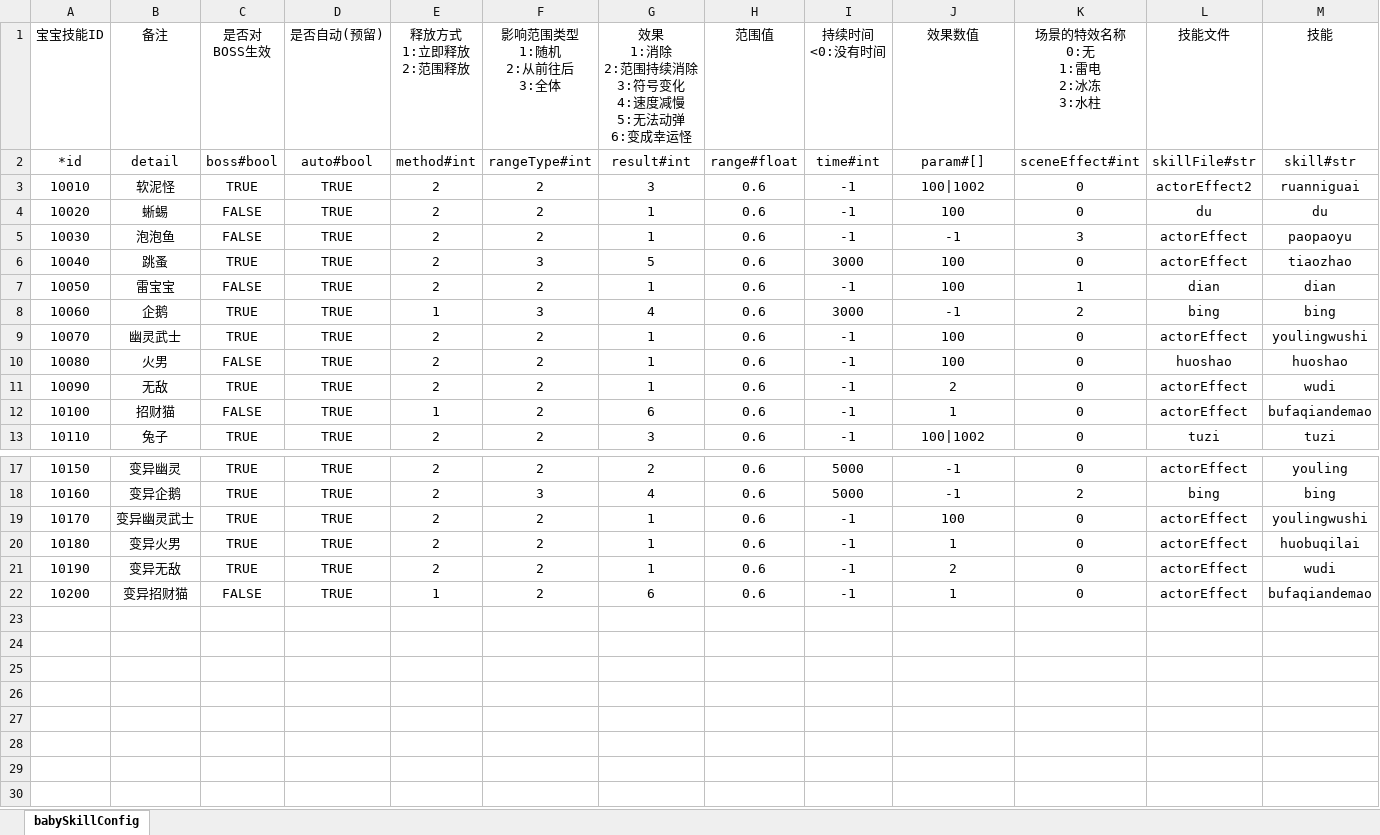
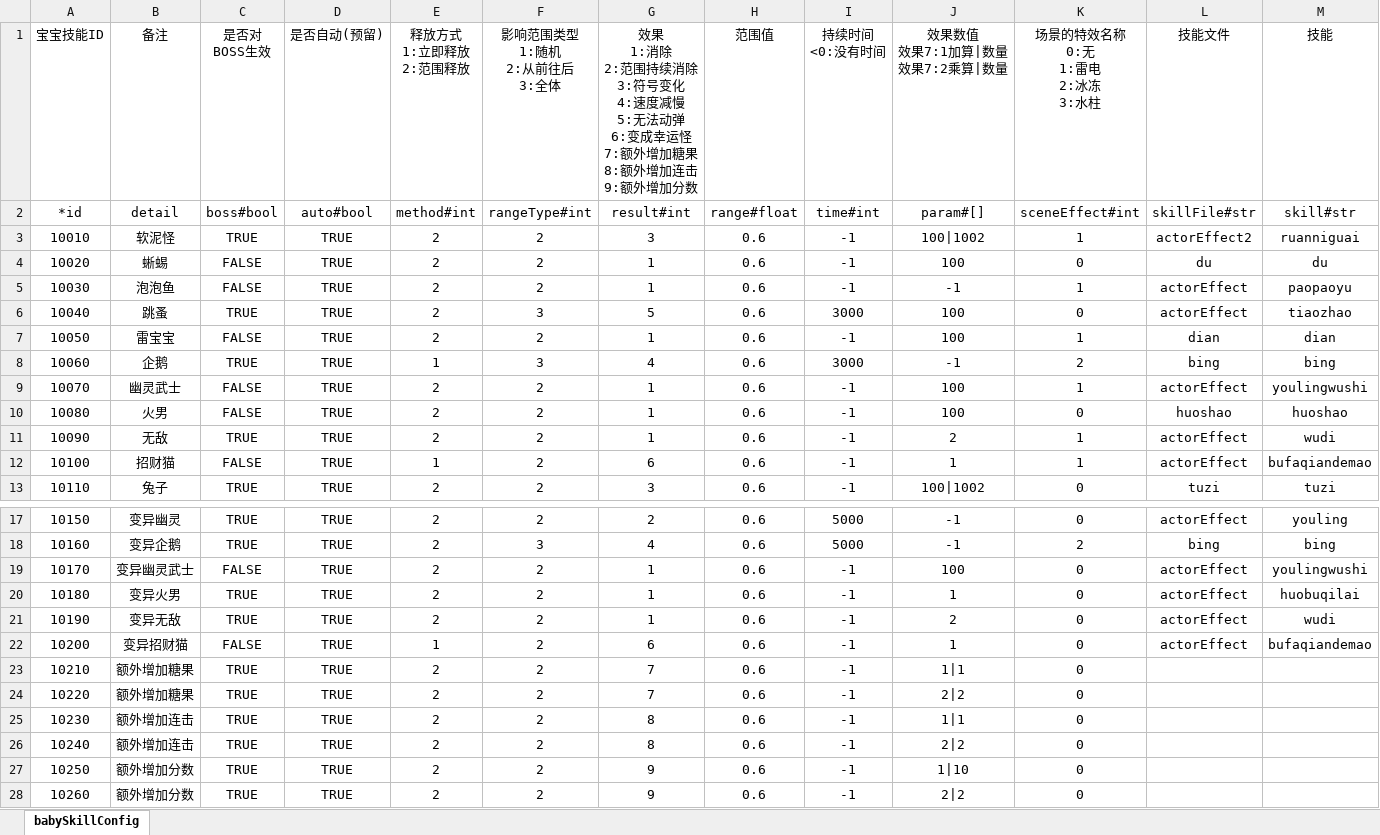
Before and after one commit to wujiangu/playBall, an Excel workbook: excel/宝宝技能表.xlsx, sheet babySkillConfig, drawn as a sheet; only a part is shown, gaps mark what is left out; values as stored, in another font and other column widths than the file's, no borders; rows hold the shown columns only; ↵ is a line break in a cell; the diff names each change by its address in the sheet, - before the commit and + after, or states it on an @@ line.

```diff
--- a/excel/宝宝技能表.xlsx (sheet babySkillConfig)
+++ b/excel/宝宝技能表.xlsx (sheet babySkillConfig)
-G1: …成幸运怪
+G1: …成幸运怪 ↵ 7:额外增加糖果 ↵ 8:额外增加连击 ↵ 9:额外增加分数
-J1: 效果数值
+J1: 效果数值 ↵ 效果7:1加算|数量 ↵ 效果7:2乘算|数量
-K3 (场景的特效名称 0:无 1:雷电 2:冰冻 3:水柱): 0
+K3 (场景的特效名称 0:无 1:雷电 2:冰冻 3:水柱): 1
-K5 (场景的特效名称 0:无 1:雷电 2:冰冻 3:水柱): 3
+K5 (场景的特效名称 0:无 1:雷电 2:冰冻 3:水柱): 1
-C9 (是否对 BOSS生效): TRUE
+C9 (是否对 BOSS生效): FALSE
-K9 (场景的特效名称 0:无 1:雷电 2:冰冻 3:水柱): 0
+K9 (场景的特效名称 0:无 1:雷电 2:冰冻 3:水柱): 1
-K11:K12 (场景的特效名称 0:无 1:雷电 2:冰冻 3:水柱): 0
+K11:K12 (场景的特效名称 0:无 1:雷电 2:冰冻 3:水柱): 1
-C19 (是否对 BOSS生效): TRUE
+C19 (是否对 BOSS生效): FALSE
+row 23: 10210 | 额外增加糖果 | TRUE | TRUE | 2 | 2 | 7 | 0.6 | -1 | 1|1 | 0
+row 24: 10220 | 额外增加糖果 | TRUE | TRUE | 2 | 2 | 7 | 0.6 | -1 | 2|2 | 0
+row 25: 10230 | 额外增加连击 | TRUE | TRUE | 2 | 2 | 8 | 0.6 | -1 | 1|1 | 0
+row 26: 10240 | 额外增加连击 | TRUE | TRUE | 2 | 2 | 8 | 0.6 | -1 | 2|2 | 0
+row 27: 10250 | 额外增加分数 | TRUE | TRUE | 2 | 2 | 9 | 0.6 | -1 | 1|10 | 0
+row 28: 10260 | 额外增加分数 | TRUE | TRUE | 2 | 2 | 9 | 0.6 | -1 | 2|2 | 0
```
Also changed, not shown: excel/宝宝表.xlsx, 13 other files.
